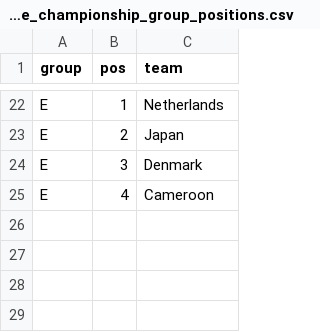
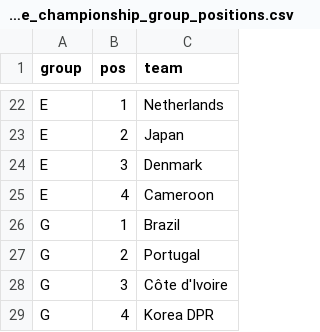
Before and after one commit to torehau/contestadors, a CSV file: lib/tasks/predictable_championship_group_positions.csv, drawn as a sheet; only a part is shown, gaps mark what is left out.

```diff
--- a/lib/tasks/predictable_championship_group_positions.csv
+++ b/lib/tasks/predictable_championship_group_positions.csv
@@ -25 +25,5 @@ E,3,Denmark
 E,4,Cameroon
+G,1,Brazil
+G,2,Portugal
+G,3,Côte d'Ivoire
+G,4,Korea DPR
```
Also changed, not shown: lib/tasks/predictable_championship_match_results.csv, lib/tasks/predictable_championship_stage_teams.csv.
